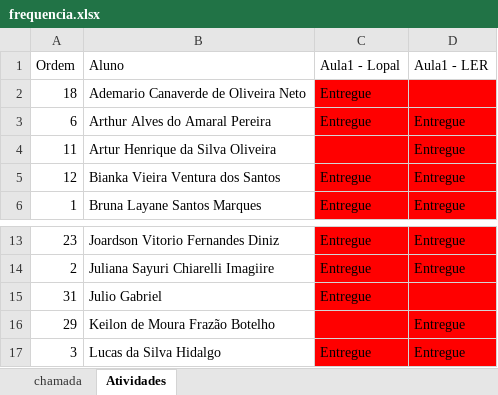
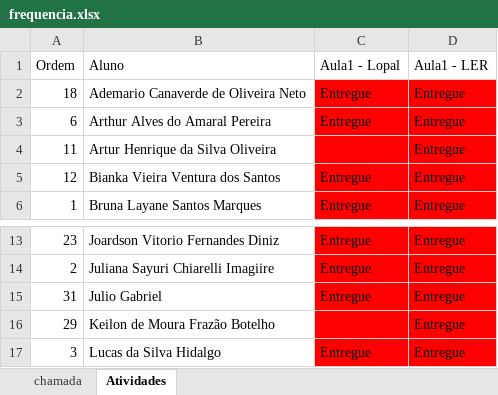
Before and after one commit to luisfernandospoljaric/senai2026, an Excel workbook: ds/seduc/1des/frequencia.xlsx, sheet Atividades, drawn as a sheet; only a part is shown, gaps mark what is left out; values as stored, in another font and other column widths than the file's, no borders; conditional formats not drawn; the diff names each change by its address in the sheet, - before the commit and + after, or states it on an @@ line.

```diff
--- a/ds/seduc/1des/frequencia.xlsx (sheet Atividades)
+++ b/ds/seduc/1des/frequencia.xlsx (sheet Atividades)
-D2 (Aula1 - LER): (empty)
+D2 (Aula1 - LER): Entregue
-D15 (Aula1 - LER): (empty)
+D15 (Aula1 - LER): Entregue
```
Also changed, not shown: sheet chamada, 1 other file.
